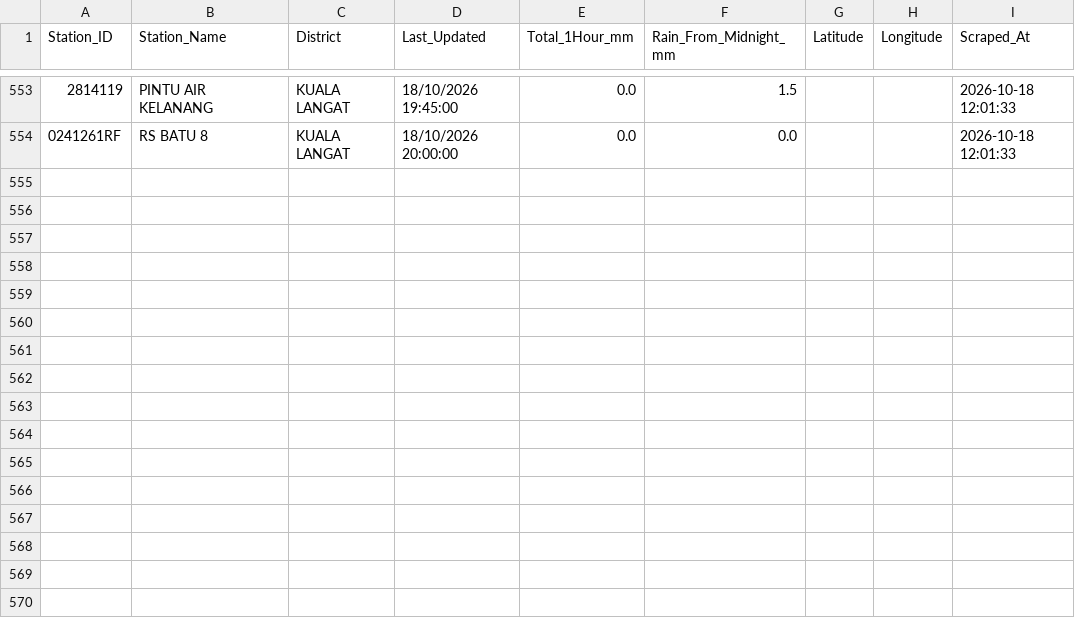
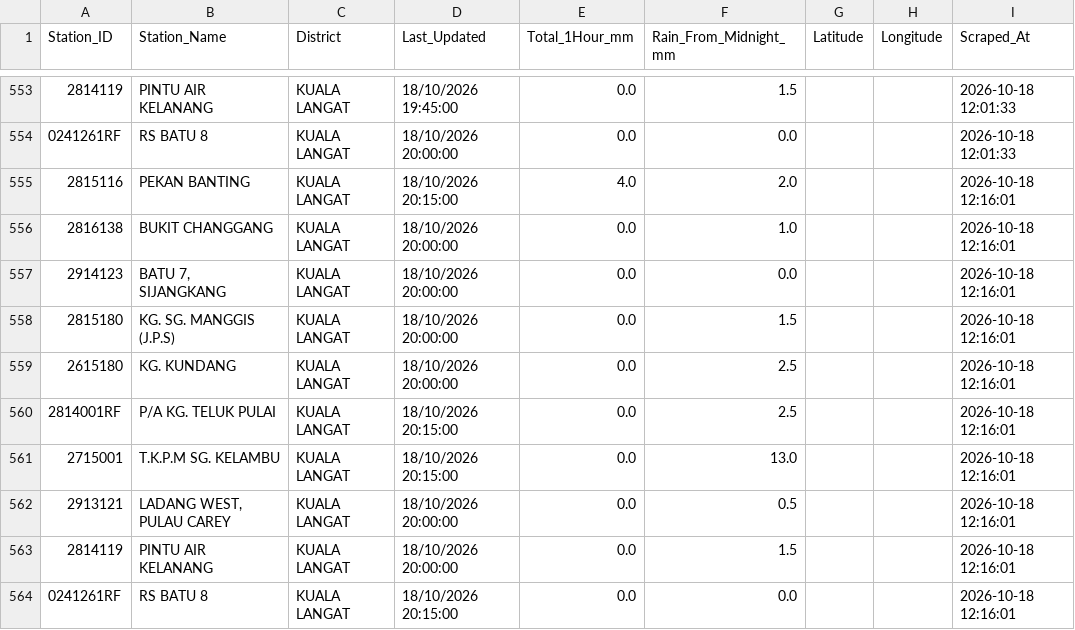
Before and after one commit to samanghs/banjir-rainfall, a CSV file: selangor_rainfall_data.csv, drawn as a sheet; only a part is shown, gaps mark what is left out; the diff names each change by its address in the sheet, - before the commit and + after, or states it on an @@ line.

```diff
--- a/selangor_rainfall_data.csv
+++ b/selangor_rainfall_data.csv
+row 555: 2815116 | PEKAN BANTING | KUALA LANGAT | 18/10/2026 20:15:00 | 4.0 | 2.0 |  |  | 2026-10-18 12:16:01
+row 556: 2816138 | BUKIT CHANGGANG | KUALA LANGAT | 18/10/2026 20:00:00 | 0.0 | 1.0 |  |  | 2026-10-18 12:16:01
+row 557: 2914123 | BATU 7, SIJANGKANG | KUALA LANGAT | 18/10/2026 20:00:00 | 0.0 | 0.0 |  |  | 2026-10-18 12:16:01
+row 558: 2815180 | KG. SG. MANGGIS (J.P.S) | KUALA LANGAT | 18/10/2026 20:00:00 | 0.0 | 1.5 |  |  | 2026-10-18 12:16:01
+row 559: 2615180 | KG. KUNDANG | KUALA LANGAT | 18/10/2026 20:00:00 | 0.0 | 2.5 |  |  | 2026-10-18 12:16:01
+row 560: 2814001RF | P/A KG. TELUK PULAI | KUALA LANGAT | 18/10/2026 20:15:00 | 0.0 | 2.5 |  |  | 2026-10-18 12:16:01
+row 561: 2715001 | T.K.P.M SG. KELAMBU | KUALA LANGAT | 18/10/2026 20:15:00 | 0.0 | 13.0 |  |  | 2026-10-18 12:16:01
+row 562: 2913121 | LADANG WEST, PULAU CAREY | KUALA LANGAT | 18/10/2026 20:00:00 | 0.0 | 0.5 |  |  | 2026-10-18 12:16:01
+row 563: 2814119 | PINTU AIR KELANANG | KUALA LANGAT | 18/10/2026 20:00:00 | 0.0 | 1.5 |  |  | 2026-10-18 12:16:01
+row 564: 0241261RF | RS BATU 8 | KUALA LANGAT | 18/10/2026 20:15:00 | 0.0 | 0.0 |  |  | 2026-10-18 12:16:01
```
